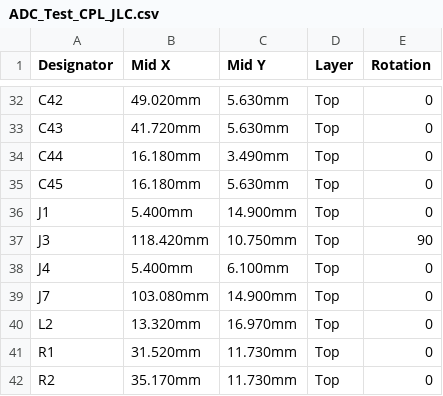
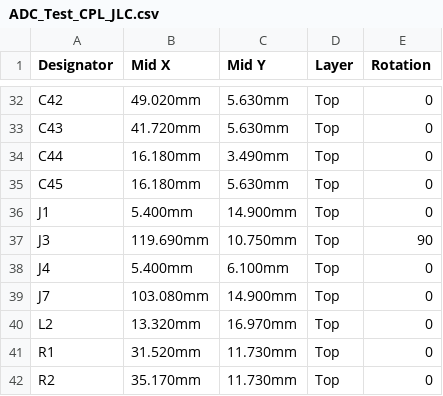
Before and after one commit to auselia/adc_test_board, a CSV file: hw/fab/ADC_Test_CPL_JLC.csv, drawn as a sheet; only a part is shown, gaps mark what is left out.

```diff
--- a/hw/fab/ADC_Test_CPL_JLC.csv
+++ b/hw/fab/ADC_Test_CPL_JLC.csv
@@ -36,3 +36,3 @@ C45,16.180mm,5.630mm,Top,0
 J1,5.400mm,14.900mm,Top,0
-J3,118.420mm,10.750mm,Top,90
+J3,119.690mm,10.750mm,Top,90
 J4,5.400mm,6.100mm,Top,0
```
Also changed, not shown: 1 other file.
